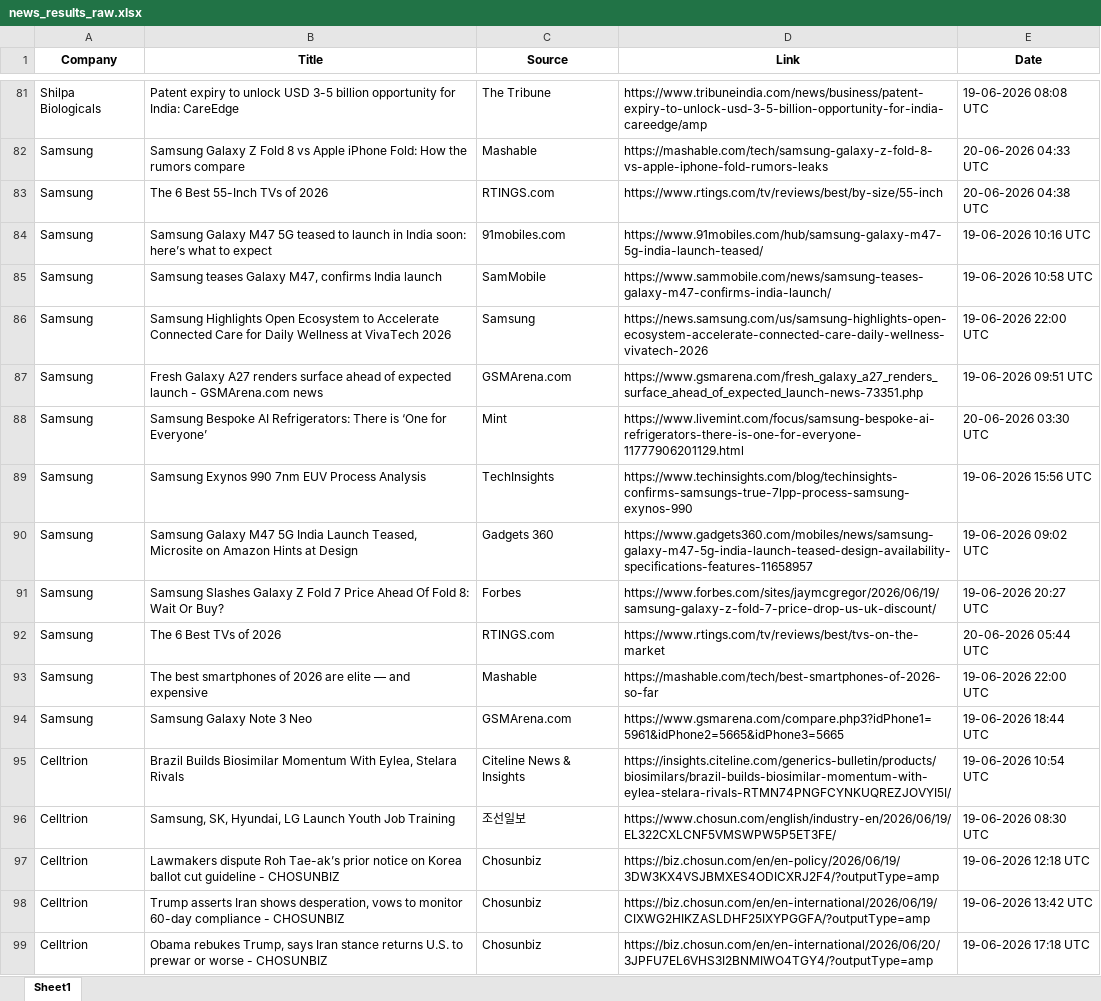
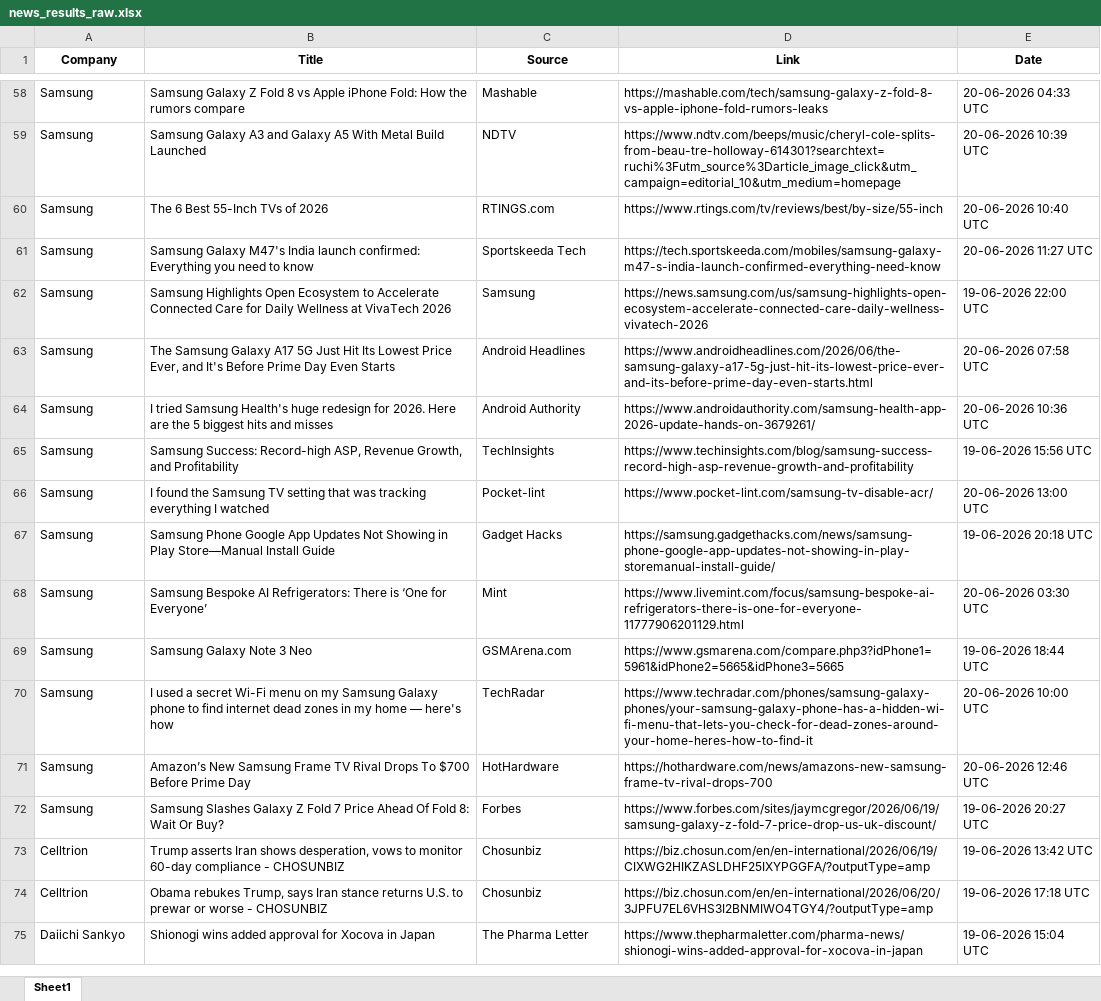
Before and after one commit to synapseKrishna/Ved, an Excel workbook: news_results_raw.xlsx, sheet Sheet1, drawn as a sheet; only a part is shown, gaps mark what is left out; the shorter side is filled out with more unchanged rows; values as stored, in another font and other column widths than the file's, no borders; removed rows and columns are numbered as before the commit, all else as after; the diff covers the shown part only; the diff names each change by its address in the sheet, - before the commit and + after, or states it on an @@ line.

```diff
--- a/news_results_raw.xlsx (sheet Sheet1)
+++ b/news_results_raw.xlsx (sheet Sheet1)
-row 81: Shilpa Biologicals | Patent expiry to unlock USD 3-5 billion opportunity for India: CareEdge | The Tribune | https://www.tribuneindia.com/news/business/patent-expiry-to-unlock-usd-3-5-billion-opportunity-for-india-careedge/amp | 19-06-2026 08:08 UTC
+row 59: Samsung | Samsung Galaxy A3 and Galaxy A5 With Metal Build Launched | NDTV | https://www.ndtv.com/beeps/music/cheryl-cole-splits-from-beau-tre-holloway-614301?searchtext=ruchi%3Futm_source%3Darticle_image_click&utm_campaign=editorial_10&utm_medium=homepage | 20-06-2026 10:39 UTC
-E60 (Date): 20-06-2026 04:38 UTC
+E60 (Date): 20-06-2026 10:40 UTC
-row 84: Samsung | Samsung Galaxy M47 5G teased to launch in India soon: here’s what to expect | 91mobiles.com | https://www.91mobiles.com/hub/samsung-galaxy-m47-5g-india-launch-teased/ | 19-06-2026 10:16 UTC
-B61 (Title): Samsung teases Galaxy M47, confirms India launch
+B61 (Title): Samsung Galaxy M47's India launch confirmed: Everything you need to know
-C61 (Source): SamMobile
+C61 (Source): Sportskeeda Tech
-D61 (Link): https://www.sammobile.com/news/samsung-teases-galaxy-m47-confirms-india-launch/
+D61 (Link): https://tech.sportskeeda.com/mobiles/samsung-galaxy-m47-s-india-launch-confirmed-everything-need-know
-E61 (Date): 19-06-2026 10:58 UTC
+E61 (Date): 20-06-2026 11:27 UTC
+row 63: Samsung | The Samsung Galaxy A17 5G Just Hit Its Lowest Price Ever, and It's Before Prime Day Even Starts | Android Headlines | https://www.androidheadlines.com/2026/06/the-samsung-galaxy-a17-5g-just-hit-its-lowest-price-ever-and-its-before-prime-day-even-starts.html | 20-06-2026 07:58 UTC
+row 64: Samsung | I tried Samsung Health's huge redesign for 2026. Here are the 5 biggest hits and misses | Android Authority | https://www.androidauthority.com/samsung-health-app-2026-update-hands-on-3679261/ | 20-06-2026 10:36 UTC
+row 65: Samsung | Samsung Success: Record-high ASP, Revenue Growth, and Profitability | TechInsights | https://www.techinsights.com/blog/samsung-success-record-high-asp-revenue-growth-and-profitability | 19-06-2026 15:56 UTC
+row 66: Samsung | I found the Samsung TV setting that was tracking everything I watched | Pocket-lint | https://www.pocket-lint.com/samsung-tv-disable-acr/ | 20-06-2026 13:00 UTC
-B67 (Title): Fresh Galaxy A27 renders surface ahead of expected launch - GSMArena.com news
+B67 (Title): Samsung Phone Google App Updates Not Showing in Play Store—Manual Install Guide
-C67 (Source): GSMArena.com
+C67 (Source): Gadget Hacks
-D67 (Link): https://www.gsmarena.com/fresh_galaxy_a27_renders_surface_ahead_of_expected_launch-news-73351.php
+D67 (Link): https://samsung.gadgethacks.com/news/samsung-phone-google-app-updates-not-showing-in-play-storemanual-install-guide/
-E67 (Date): 19-06-2026 09:51 UTC
+E67 (Date): 19-06-2026 20:18 UTC
-B69 (Title): Samsung Exynos 990 7nm EUV Process Analysis
+B69 (Title): Samsung Galaxy Note 3 Neo
-C69 (Source): TechInsights
+C69 (Source): GSMArena.com
-D69 (Link): https://www.techinsights.com/blog/techinsights-confirms-samsungs-true-7lpp-process-samsung-exynos-990
+D69 (Link): https://www.gsmarena.com/compare.php3?idPhone1=5961&idPhone2=5665&idPhone3=5665
-E69 (Date): 19-06-2026 15:56 UTC
+E69 (Date): 19-06-2026 18:44 UTC
-B70 (Title): Samsung Galaxy M47 5G India Launch Teased, Microsite on Amazon Hints at Design
+B70 (Title): I used a secret Wi-Fi menu on my Samsung Galaxy phone to find internet dead zones in my home — here's how
-C70 (Source): Gadgets 360
+C70 (Source): TechRadar
-D70 (Link): https://www.gadgets360.com/mobiles/news/samsung-galaxy-m47-5g-india-launch-teased-design-availability-specifications-features-11658957
+D70 (Link): https://www.techradar.com/phones/samsung-galaxy-phones/your-samsung-galaxy-phone-has-a-hidden-wi-fi-menu-that-lets-you-check-for-dead-zones-around-your-home-heres-how-to-find-it
-E70 (Date): 19-06-2026 09:02 UTC
+E70 (Date): 20-06-2026 10:00 UTC
+row 71: Samsung | Amazon’s New Samsung Frame TV Rival Drops To $700 Before Prime Day | HotHardware | https://hothardware.com/news/amazons-new-samsung-frame-tv-rival-drops-700 | 20-06-2026 12:46 UTC
-row 92: Samsung | The 6 Best TVs of 2026 | RTINGS.com | https://www.rtings.com/tv/reviews/best/tvs-on-the-market | 20-06-2026 05:44 UTC
-row 93: Samsung | The best smartphones of 2026 are elite — and expensive | Mashable | https://mashable.com/tech/best-smartphones-of-2026-so-far | 19-06-2026 22:00 UTC
-row 94: Samsung | Samsung Galaxy Note 3 Neo | GSMArena.com | https://www.gsmarena.com/compare.php3?idPhone1=5961&idPhone2=5665&idPhone3=5665 | 19-06-2026 18:44 UTC
-row 95: Celltrion | Brazil Builds Biosimilar Momentum With Eylea, Stelara Rivals | Citeline News & Insights | https://insights.citeline.com/generics-bulletin/products/biosimilars/brazil-builds-biosimilar-momentum-with-eylea-stelara-rivals-RTMN74PNGFCYNKUQREZJOVYI5I/ | 19-06-2026 10:54 UTC
-row 96: Celltrion | Samsung, SK, Hyundai, LG Launch Youth Job Training | 조선일보 | https://www.chosun.com/english/industry-en/2026/06/19/EL322CXLCNF5VMSWPW5P5ET3FE/ | 19-06-2026 08:30 UTC
-row 97: Celltrion | Lawmakers dispute Roh Tae-ak’s prior notice on Korea ballot cut guideline - CHOSUNBIZ | Chosunbiz | https://biz.chosun.com/en/en-policy/2026/06/19/3DW3KX4VSJBMXES4ODICXRJ2F4/?outputType=amp | 19-06-2026 12:18 UTC
```
Also changed, not shown: 15 added rows, 49 removed rows, 1 moved row and 74 edited cells elsewhere in this sheet, news_results.xlsx.
